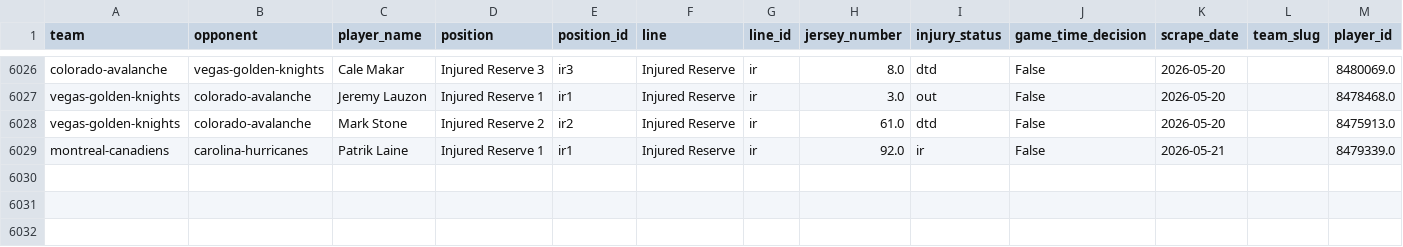
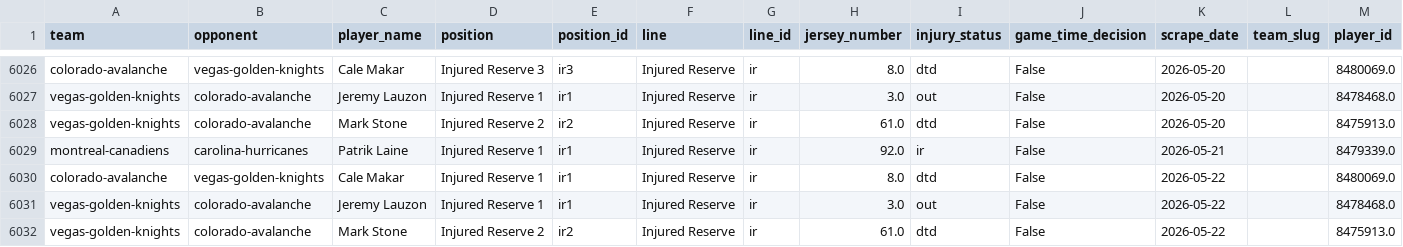
Before and after one commit to naustin1117/oddsAnalyzer, a CSV file: data/lineup_injuries.csv, drawn as a sheet; only a part is shown, gaps mark what is left out.

```diff
--- a/data/lineup_injuries.csv
+++ b/data/lineup_injuries.csv
@@ -6029 +6029,4 @@ vegas-golden-knights,colorado-avalanche,Mark Stone,Injured Reserve 2,ir2,Injured
 montreal-canadiens,carolina-hurricanes,Patrik Laine,Injured Reserve 1,ir1,Injured Reserve,ir,92.0,ir,False,2026-05-21,,8479339.0
+colorado-avalanche,vegas-golden-knights,Cale Makar,Injured Reserve 1,ir1,Injured Reserve,ir,8.0,dtd,False,2026-05-22,,8480069.0
+vegas-golden-knights,colorado-avalanche,Jeremy Lauzon,Injured Reserve 1,ir1,Injured Reserve,ir,3.0,out,False,2026-05-22,,8478468.0
+vegas-golden-knights,colorado-avalanche,Mark Stone,Injured Reserve 2,ir2,Injured Reserve,ir,61.0,dtd,False,2026-05-22,,8475913.0
```
Also changed, not shown: data/lineup_goalies.csv, 1 other file.
